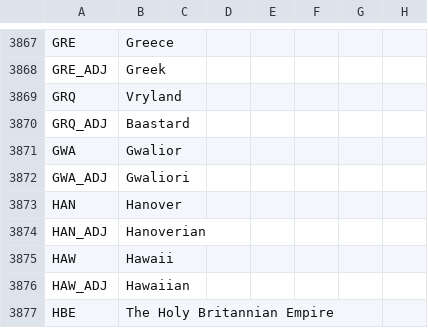
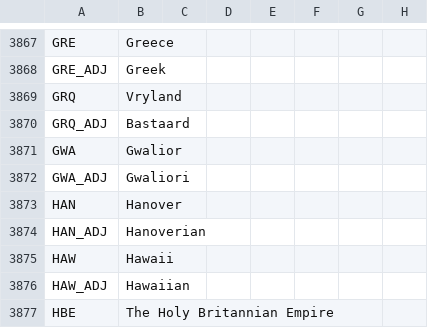
Before and after one commit to Capitanloco6/Divergences-HPM, a CSV file: Divergences of Darkness/localisation/00_HPM_countries.csv, drawn as a sheet; only a part is shown, gaps mark what is left out; the diff names each change by its address in the sheet, - before the commit and + after, or states it on an @@ line.

```diff
--- a/Divergences of Darkness/localisation/00_HPM_countries.csv
+++ b/Divergences of Darkness/localisation/00_HPM_countries.csv
-B3870: Baastard
+B3870: Bastaard
```
Also changed, not shown: Divergences of Darkness/localisation/00_HPM_decisions.csv, Divergences of Darkness/localisation/02_NNM_events.csv, 11 other files.
